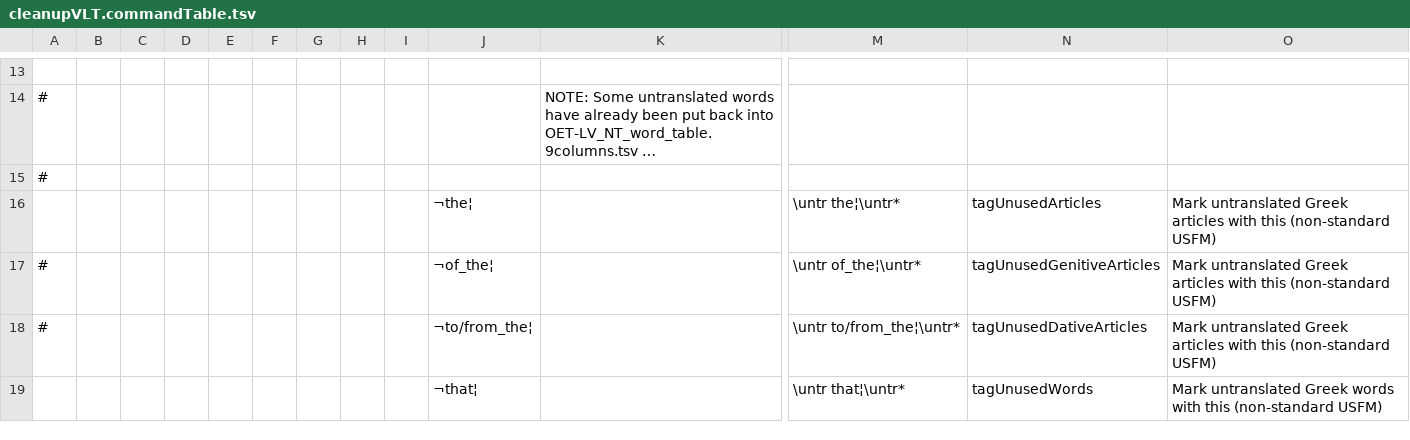
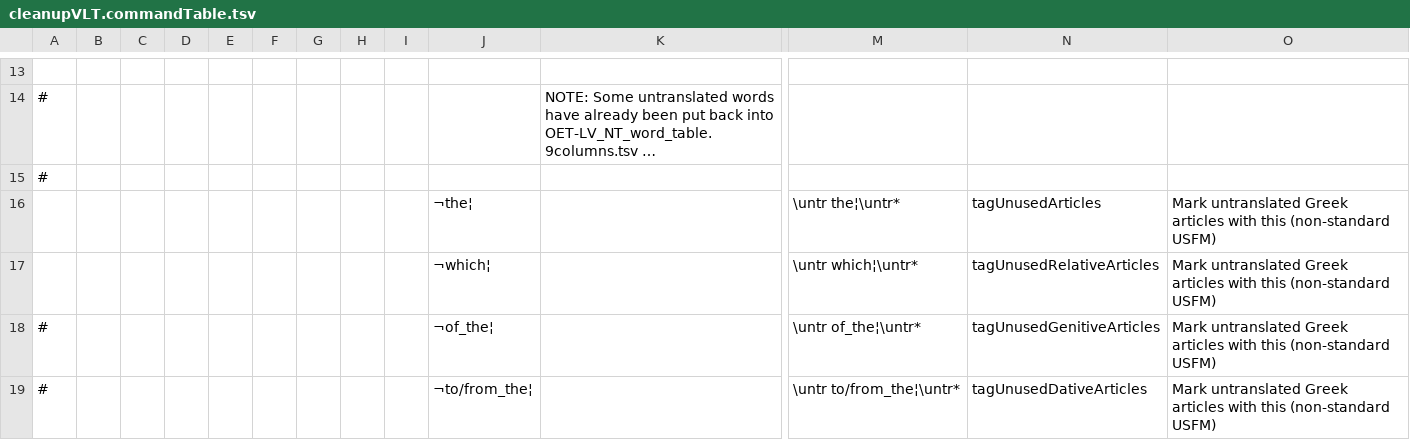
Before and after one commit to Freely-Given-org/OpenEnglishTranslation--OET, a TSV file: scripts/ScriptedVLTUpdates/cleanupVLT.commandTable.tsv, drawn as a sheet; only a part is shown, gaps mark what is left out; the shorter side is filled out with more unchanged rows; long unchanged cells end in …; rows hold the shown columns only; the diff names each change by its address in the sheet, - before the commit and + after, or states it on an @@ line.

```diff
--- a/scripts/ScriptedVLTUpdates/cleanupVLT.commandTable.tsv
+++ b/scripts/ScriptedVLTUpdates/cleanupVLT.commandTable.tsv
+row 17:  |  |  |  |  |  |  |  |  | ¬which¦ |  | \untr which¦\untr* | tagUnusedRelativeArticles | Mark untranslated Greek articles with this (non-standard USFM)
```
Also changed, not shown: scripts/ScriptedVLTUpdates/wordingAdjustments.commandTable.tsv, 5 other files.
